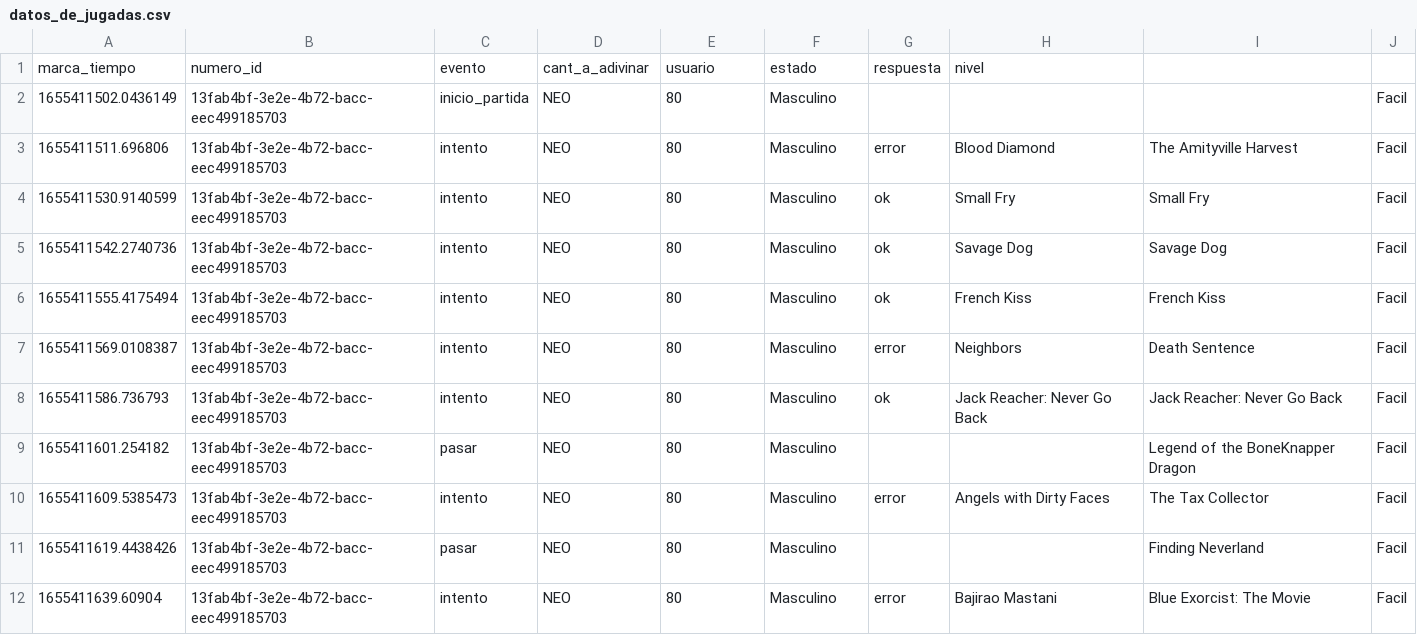
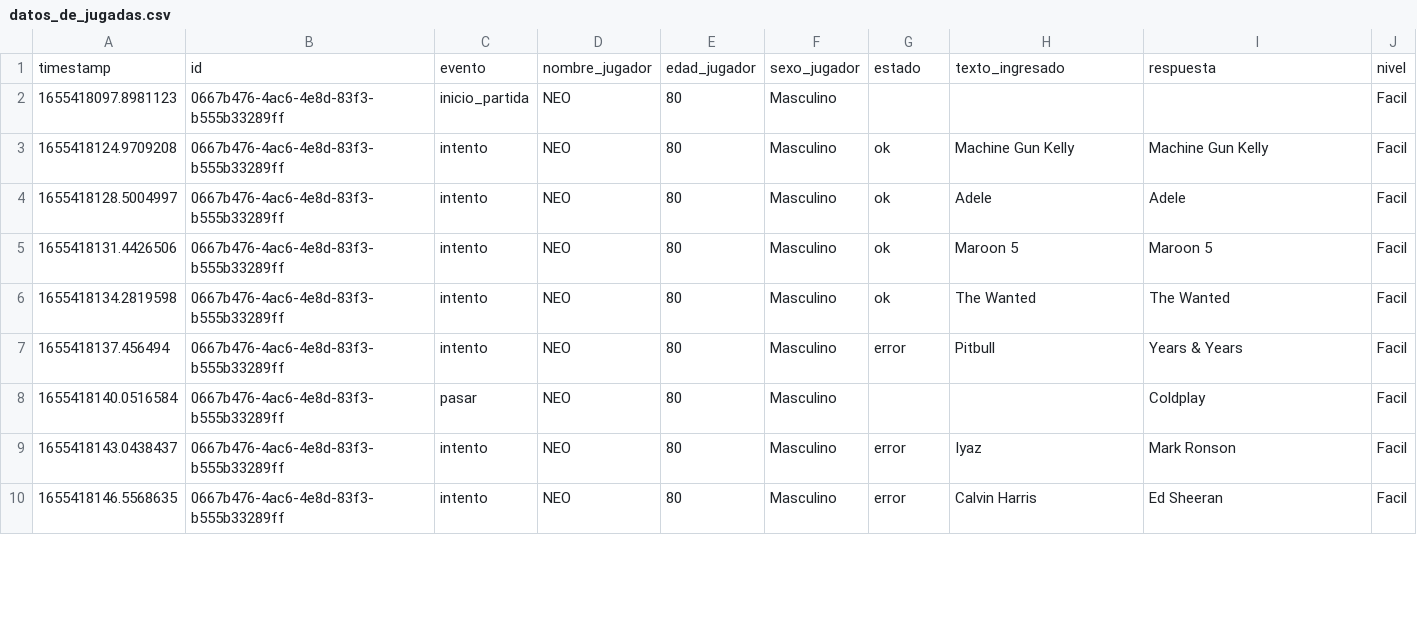
Before and after one commit to lucasAr9/Seminario-de-Python-trabajo-integrador, a CSV file: recursos/datos/notebooks/datos_de_jugadas.csv, drawn as a sheet; only a part is shown; the diff covers the shown part only.

Commit message:
corregido linea del dataset datos_de_jugadas

```diff
--- a/recursos/datos/notebooks/datos_de_jugadas.csv
+++ b/recursos/datos/notebooks/datos_de_jugadas.csv
@@ -1,12 +1,10 @@
-marca_tiempo,numero_id,evento,cant_a_adivinar,usuario,estado,respuesta,nivel
-1655411502.0436149,13fab4bf-3e2e-4b72-bacc-eec499185703,inicio_partida,NEO,80,Masculino,,,,Facil
-1655411511.696806,13fab4bf-3e2e-4b72-bacc-eec499185703,intento,NEO,80,Masculino,error,Blood Diamond,The Amityville Harvest,Facil
-1655411530.9140599,13fab4bf-3e2e-4b72-bacc-eec499185703,intento,NEO,80,Masculino,ok,Small Fry,Small Fry,Facil
-1655411542.2740736,13fab4bf-3e2e-4b72-bacc-eec499185703,intento,NEO,80,Masculino,ok,Savage Dog,Savage Dog,Facil
-1655411555.4175494,13fab4bf-3e2e-4b72-bacc-eec499185703,intento,NEO,80,Masculino,ok,French Kiss,French Kiss,Facil
-1655411569.0108387,13fab4bf-3e2e-4b72-bacc-eec499185703,intento,NEO,80,Masculino,error,Neighbors,Death Sentence,Facil
-1655411586.736793,13fab4bf-3e2e-4b72-bacc-eec499185703,intento,NEO,80,Masculino,ok,Jack Reacher: Never Go Back,Jack Reacher: Never Go Back,Facil
-1655411601.254182,13fab4bf-3e2e-4b72-bacc-eec499185703,pasar,NEO,80,Masculino,,,Legend of the BoneKnapper Dragon,Facil
-1655411609.5385473,13fab4bf-3e2e-4b72-bacc-eec499185703,intento,NEO,80,Masculino,error,Angels with Dirty Faces,The Tax Collector,Facil
-1655411619.4438426,13fab4bf-3e2e-4b72-bacc-eec499185703,pasar,NEO,80,Masculino,,,Finding Neverland,Facil
-1655411639.60904,13fab4bf-3e2e-4b72-bacc-eec499185703,intento,NEO,80,Masculino,error,Bajirao Mastani,Blue Exorcist: The Movie,Facil
+timestamp,id,evento,nombre_jugador,edad_jugador,sexo_jugador,estado,texto_ingresado,respuesta,nivel
+1655418097.8981123,0667b476-4ac6-4e8d-83f3-b555b33289ff,inicio_partida,NEO,80,Masculino,,,,Facil
+1655418124.9709208,0667b476-4ac6-4e8d-83f3-b555b33289ff,intento,NEO,80,Masculino,ok,Machine Gun Kelly,Machine Gun Kelly,Facil
+1655418128.5004997,0667b476-4ac6-4e8d-83f3-b555b33289ff,intento,NEO,80,Masculino,ok,Adele,Adele,Facil
+1655418131.4426506,0667b476-4ac6-4e8d-83f3-b555b33289ff,intento,NEO,80,Masculino,ok,Maroon 5,Maroon 5,Facil
+1655418134.2819598,0667b476-4ac6-4e8d-83f3-b555b33289ff,intento,NEO,80,Masculino,ok,The Wanted,The Wanted,Facil
+1655418137.456494,0667b476-4ac6-4e8d-83f3-b555b33289ff,intento,NEO,80,Masculino,error,Pitbull,Years & Years,Facil
+1655418140.0516584,0667b476-4ac6-4e8d-83f3-b555b33289ff,pasar,NEO,80,Masculino,,,Coldplay,Facil
+1655418143.0438437,0667b476-4ac6-4e8d-83f3-b555b33289ff,intento,NEO,80,Masculino,error,Iyaz,Mark Ronson,Facil
+1655418146.5568635,0667b476-4ac6-4e8d-83f3-b555b33289ff,intento,NEO,80,Masculino,error,Calvin Harris,Ed Sheeran,Facil
```
Also changed, not shown: 5 removed rows and 12 edited cells elsewhere in this file, 2 other files.
